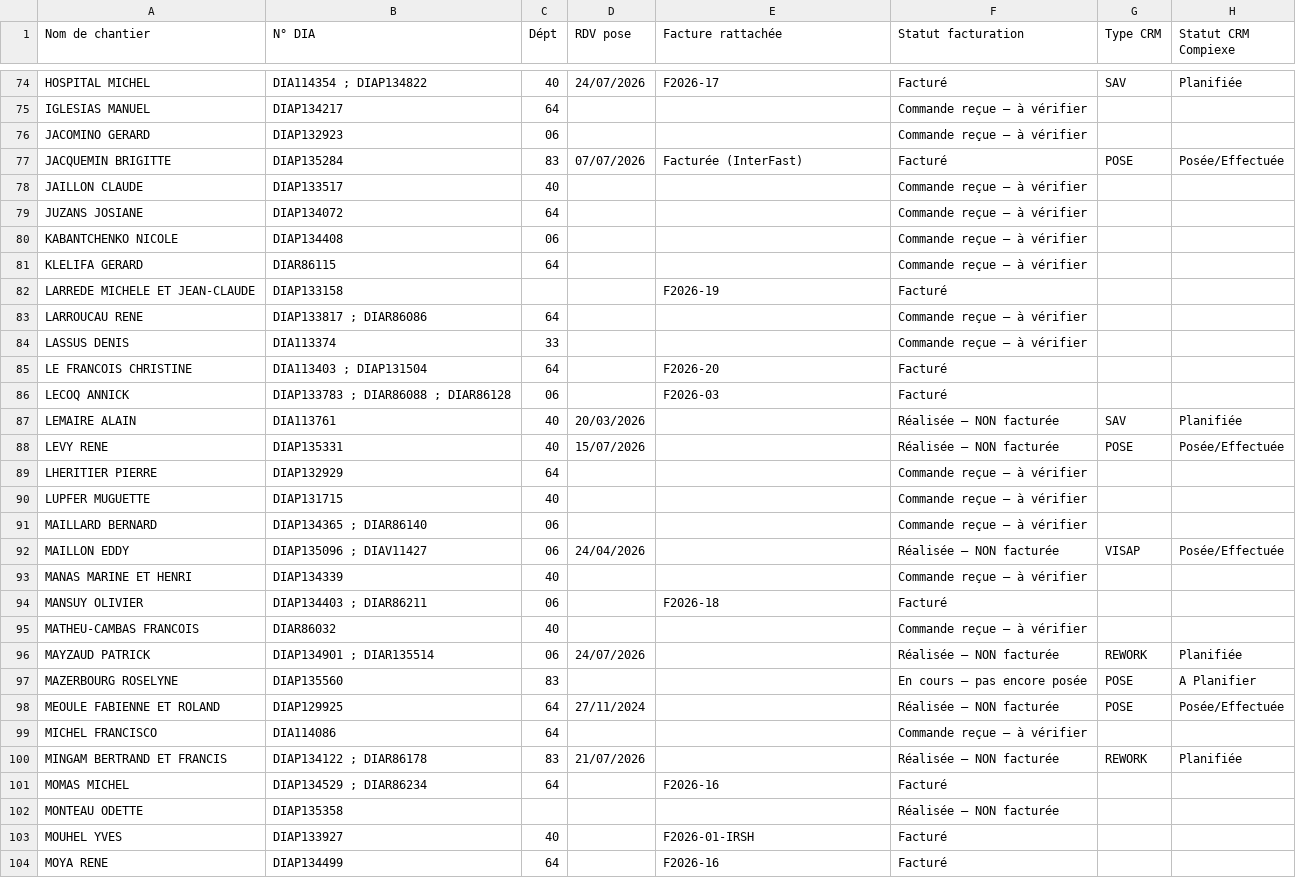
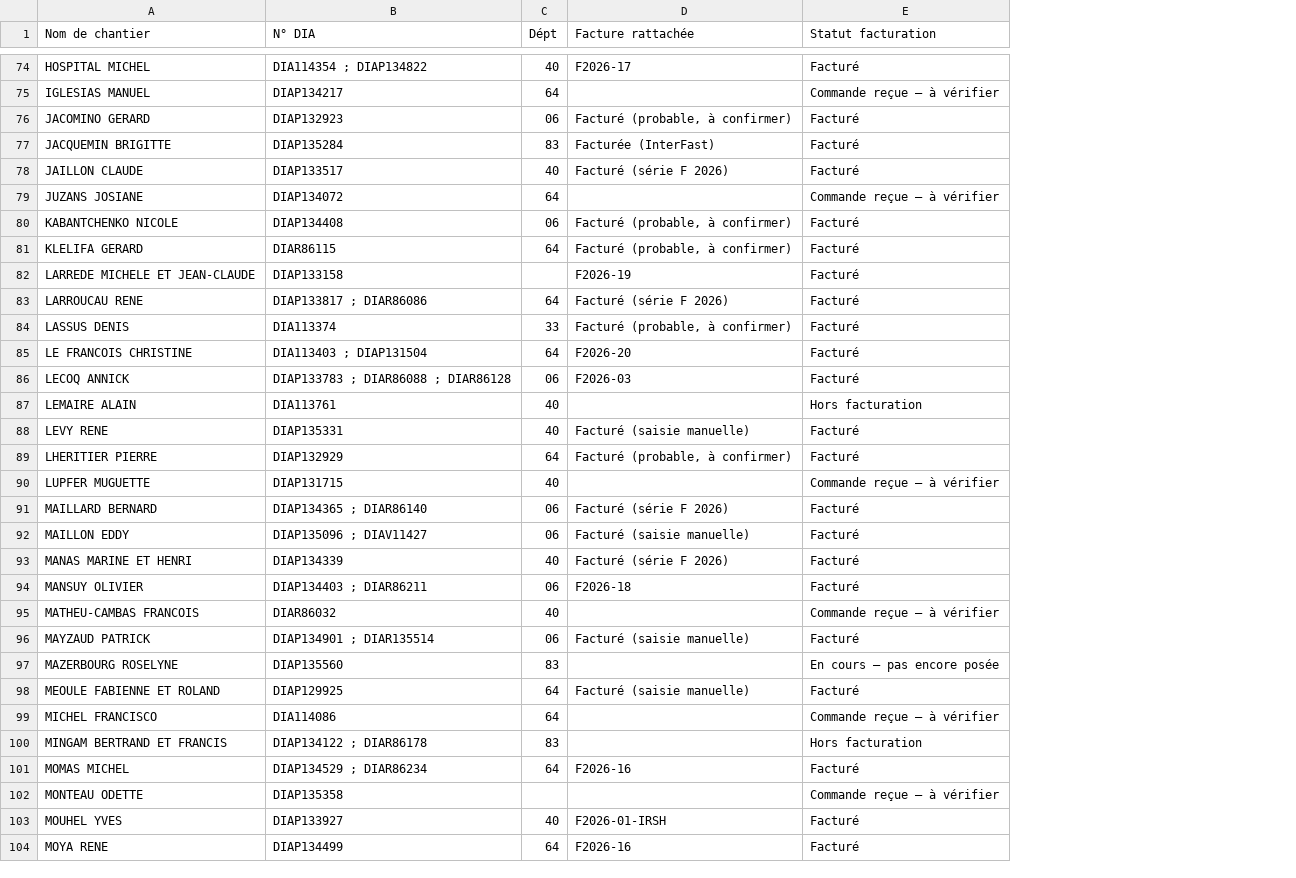
Before and after one commit to LYES64/AUDIT-FACTURES, a CSV file: audit/IRSH_DIA_chantier_facture_2026.csv, drawn as a sheet; only a part is shown, gaps mark what is left out; removed rows and columns are numbered as before the commit, all else as after; the diff covers the shown part only; the diff names each change by its address in the sheet, - before the commit and + after, or states it on an @@ line.

```diff
--- a/audit/IRSH_DIA_chantier_facture_2026.csv
+++ b/audit/IRSH_DIA_chantier_facture_2026.csv
-column D (RDV pose), rows 74-100: 24/07/2026 |  |  | 07/07/2026 |  |  |  |  |  |  |  |  |  | 20/03/2026 | 15/07/2026 |  |  |  | 24/04/2026 |  |  |  | 24/07/2026 |  | 27/11/2024 |  | 21/07/2026
-column G (Type CRM), rows 74-100: SAV |  |  | POSE |  |  |  |  |  |  |  |  |  | SAV | POSE |  |  |  | VISAP |  |  |  | REWORK | POSE | POSE |  | REWORK
-column H (Statut CRM Compiexe), rows 74-100: Planifiée |  |  | Posée/Effectuée |  |  |  |  |  |  |  |  |  | Planifiée | Posée/Effectuée |  |  |  | Posée/Effectuée |  |  |  | Planifiée | A Planifier | Posée/Effectuée |  | Planifiée
-D76 (Facture rattachée): (empty)
+D76 (Facture rattachée): Facturé (probable, à confirmer)
-E76 (Statut facturation): Commande reçue — à vérifier
+E76 (Statut facturation): Facturé
-D78 (Facture rattachée): (empty)
+D78 (Facture rattachée): Facturé (série F 2026)
-E78 (Statut facturation): Commande reçue — à vérifier
+E78 (Statut facturation): Facturé
-D80:D81 (Facture rattachée): (empty)
+D80:D81 (Facture rattachée): Facturé (probable, à confirmer)
-E80:E81 (Statut facturation): Commande reçue — à vérifier
+E80:E81 (Statut facturation): Facturé
-D83 (Facture rattachée): (empty)
+D83 (Facture rattachée): Facturé (série F 2026)
-E83:E84 (Statut facturation): Commande reçue — à vérifier
+E83:E84 (Statut facturation): Facturé
-D84 (Facture rattachée): (empty)
+D84 (Facture rattachée): Facturé (probable, à confirmer)
-E87 (Statut facturation): Réalisée — NON facturée
+E87 (Statut facturation): Hors facturation
-D88 (Facture rattachée): (empty)
+D88 (Facture rattachée): Facturé (saisie manuelle)
-E88 (Statut facturation): Réalisée — NON facturée
+E88 (Statut facturation): Facturé
-D89 (Facture rattachée): (empty)
+D89 (Facture rattachée): Facturé (probable, à confirmer)
-E89 (Statut facturation): Commande reçue — à vérifier
+E89 (Statut facturation): Facturé
-D91 (Facture rattachée): (empty)
+D91 (Facture rattachée): Facturé (série F 2026)
-E91 (Statut facturation): Commande reçue — à vérifier
+E91 (Statut facturation): Facturé
-D92 (Facture rattachée): (empty)
+D92 (Facture rattachée): Facturé (saisie manuelle)
-E92 (Statut facturation): Réalisée — NON facturée
+E92 (Statut facturation): Facturé
-D93 (Facture rattachée): (empty)
+D93 (Facture rattachée): Facturé (série F 2026)
-E93 (Statut facturation): Commande reçue — à vérifier
+E93 (Statut facturation): Facturé
-D96 (Facture rattachée): (empty)
+D96 (Facture rattachée): Facturé (saisie manuelle)
-E96 (Statut facturation): Réalisée — NON facturée
+E96 (Statut facturation): Facturé
-D98 (Facture rattachée): (empty)
+D98 (Facture rattachée): Facturé (saisie manuelle)
-E98 (Statut facturation): Réalisée — NON facturée
+E98 (Statut facturation): Facturé
-E100 (Statut facturation): Réalisée — NON facturée
+E100 (Statut facturation): Hors facturation
-E102 (Statut facturation): Réalisée — NON facturée
+E102 (Statut facturation): Commande reçue — à vérifier
```
Also changed, not shown: 59 edited cells elsewhere in this file, audit/IRSH_Non_factures_2026.csv, 4 other files.
